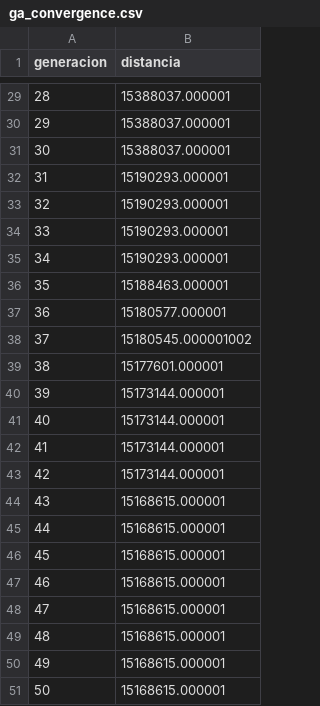
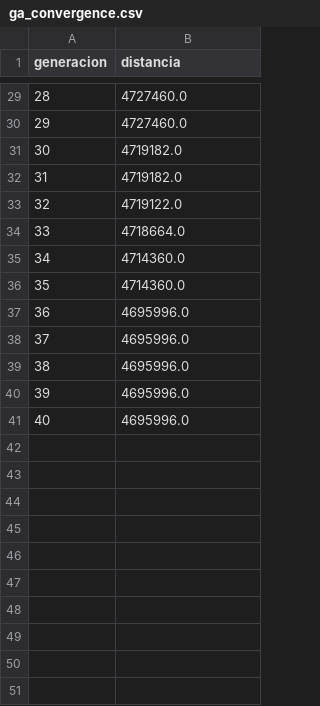
Before and after one commit to NM10-stack/WES-Optimizer, a CSV file: data/processed/ga_convergence.csv, drawn as a sheet; only a part is shown, gaps mark what is left out; the diff covers the shown part only.

```diff
--- a/data/processed/ga_convergence.csv
+++ b/data/processed/ga_convergence.csv
@@ -29,23 +29,13 @@ generacion,distancia
-28,15388037.000001
-29,15388037.000001
-30,15388037.000001
-31,15190293.000001
-32,15190293.000001
-33,15190293.000001
-34,15190293.000001
-35,15188463.000001
-36,15180577.000001
-37,15180545.000001002
-38,15177601.000001
-39,15173144.000001
-40,15173144.000001
-41,15173144.000001
-42,15173144.000001
-43,15168615.000001
-44,15168615.000001
-45,15168615.000001
-46,15168615.000001
-47,15168615.000001
-48,15168615.000001
-49,15168615.000001
-50,15168615.000001
+28,4727460.0
+29,4727460.0
+30,4719182.0
+31,4719182.0
+32,4719122.0
+33,4718664.0
+34,4714360.0
+35,4714360.0
+36,4695996.0
+37,4695996.0
+38,4695996.0
+39,4695996.0
+40,4695996.0
```
Also changed, not shown: 27 edited cells elsewhere in this file, data/processed/baseline_metrics.csv, 8 other files.
